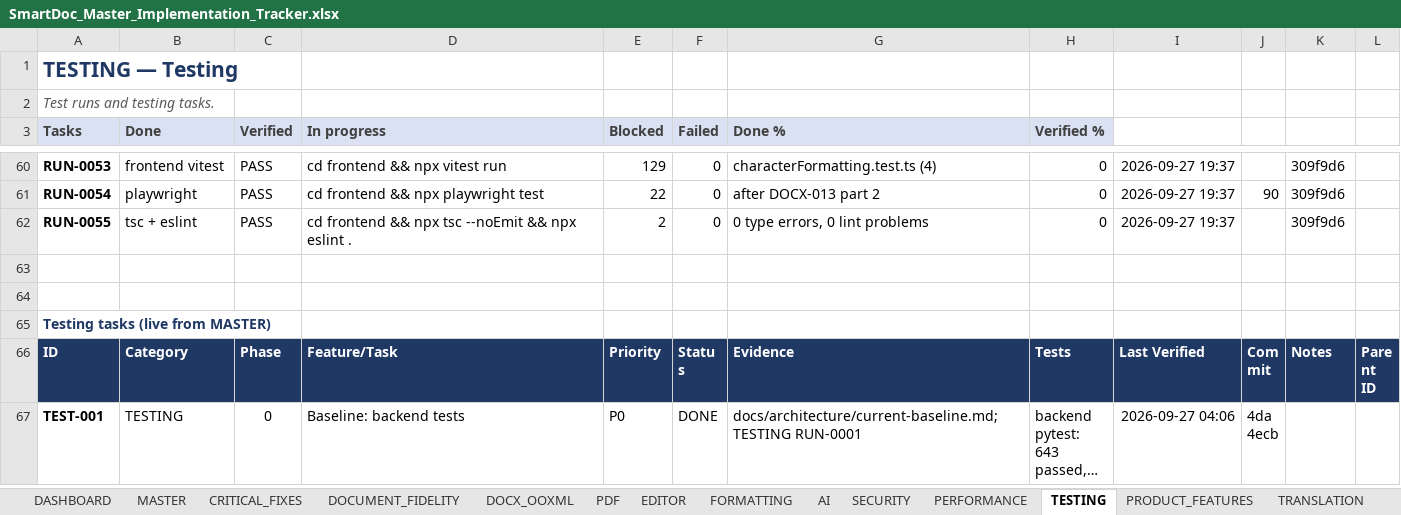
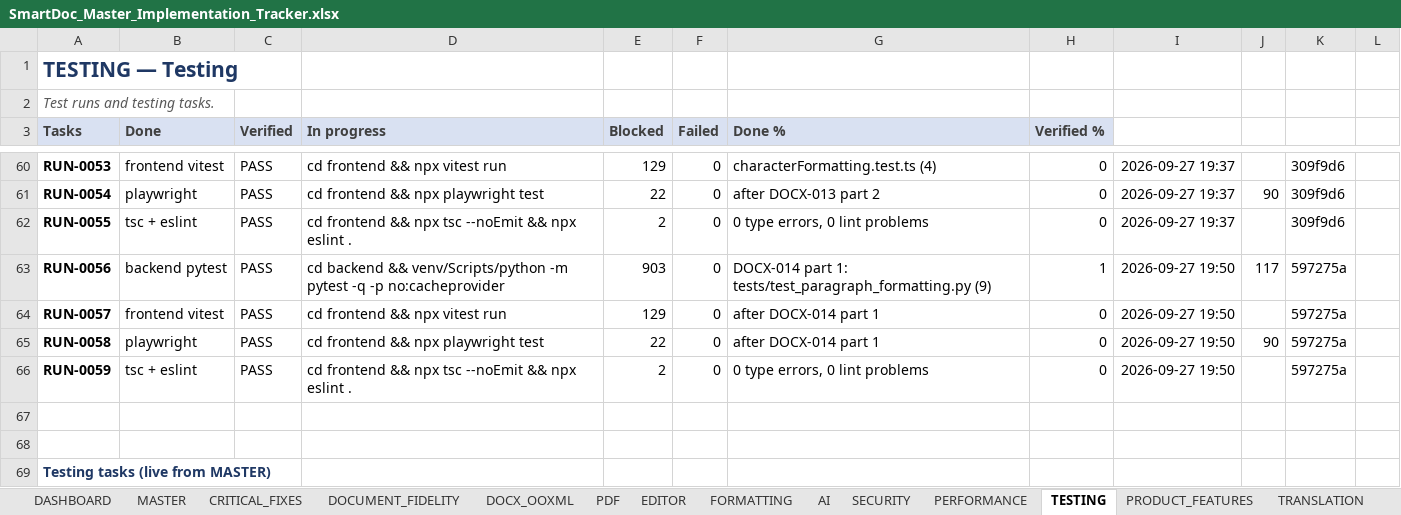
Before and after one commit to Drajeto07/claude, an Excel workbook: SmartDoc_Master_Implementation_Tracker.xlsx, sheet TESTING, drawn as a sheet; only a part is shown, gaps mark what is left out; the shorter side is filled out with more unchanged rows; long unchanged cells end in …; values as stored, in another font and other column widths than the file's, no borders; conditional formats not drawn; the diff names each change by its address in the sheet, - before the commit and + after, or states it on an @@ line.

```diff
--- a/SmartDoc_Master_Implementation_Tracker.xlsx (sheet TESTING)
+++ b/SmartDoc_Master_Implementation_Tracker.xlsx (sheet TESTING)
+row 63: RUN-0056 | backend pytest | PASS | cd backend && venv/Scripts/python -m pytest -q -p no:cacheprovider | 903 | 0 | DOCX-014 part 1: tests/test_paragraph_formatting.py (9) | 1 | 2026-09-27 19:50 | 117 | 597275a
+row 64: RUN-0057 | frontend vitest | PASS | cd frontend && npx vitest run | 129 | 0 | after DOCX-014 part 1 | 0 | 2026-09-27 19:50 |  | 597275a
+row 65: RUN-0058 | playwright | PASS | cd frontend && npx playwright test | 22 | 0 | after DOCX-014 part 1 | 0 | 2026-09-27 19:50 | 90 | 597275a
+row 66: RUN-0059 | tsc + eslint | PASS | cd frontend && npx tsc --noEmit && npx eslint . | 2 | 0 | 0 type errors, 0 lint problems | 0 | 2026-09-27 19:50 |  | 597275a
```
Also changed, not shown: sheet DASHBOARD, sheet SESSION_STATE, sheet CHANGE_LOG, sheet DOCX_OOXML, sheet MASTER, formulas that keep their value, 19 other files.
